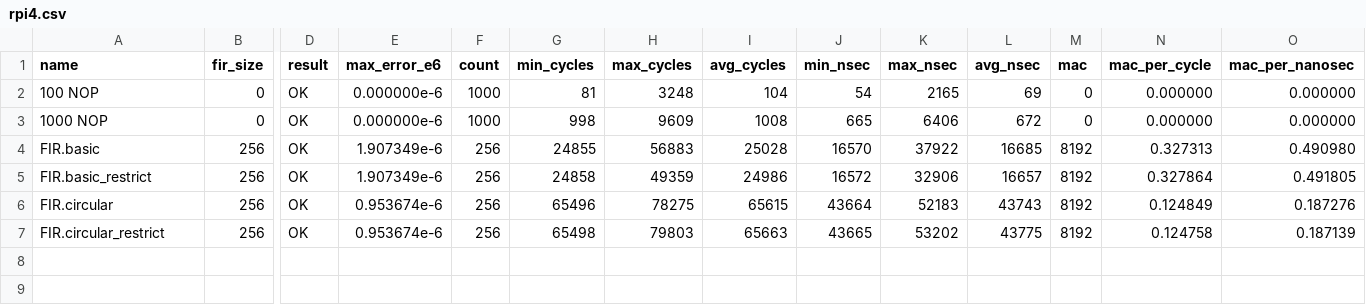
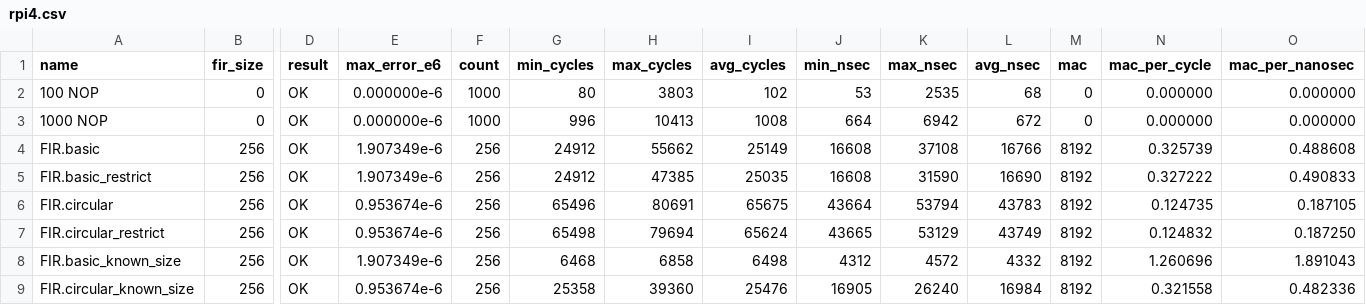
Before and after one commit to marcodelfiasco/dsp-benchmark, a CSV file: results/rpi4.csv, drawn as a sheet; only a part is shown, gaps mark what is left out; rows hold the shown columns only; the diff names each change by its address in the sheet, - before the commit and + after, or states it on an @@ line.

```diff
--- a/results/rpi4.csv
+++ b/results/rpi4.csv
-G2 (min_cycles): 81
+G2 (min_cycles): 80
-H2 (max_cycles): 3248
+H2 (max_cycles): 3803
-I2 (avg_cycles): 104
+I2 (avg_cycles): 102
-J2 (min_nsec): 54
+J2 (min_nsec): 53
-K2 (max_nsec): 2165
+K2 (max_nsec): 2535
-L2 (avg_nsec): 69
+L2 (avg_nsec): 68
-G3 (min_cycles): 998
+G3 (min_cycles): 996
-H3 (max_cycles): 9609
+H3 (max_cycles): 10413
-J3 (min_nsec): 665
+J3 (min_nsec): 664
-K3 (max_nsec): 6406
+K3 (max_nsec): 6942
-G4 (min_cycles): 24855
+G4 (min_cycles): 24912
-H4 (max_cycles): 56883
+H4 (max_cycles): 55662
-I4 (avg_cycles): 25028
+I4 (avg_cycles): 25149
-J4 (min_nsec): 16570
+J4 (min_nsec): 16608
-K4 (max_nsec): 37922
+K4 (max_nsec): 37108
-L4 (avg_nsec): 16685
+L4 (avg_nsec): 16766
-N4 (mac_per_cycle): 0.327313
+N4 (mac_per_cycle): 0.325739
-O4 (mac_per_nanosec): 0.490980
+O4 (mac_per_nanosec): 0.488608
-G5 (min_cycles): 24858
+G5 (min_cycles): 24912
-H5 (max_cycles): 49359
+H5 (max_cycles): 47385
-I5 (avg_cycles): 24986
+I5 (avg_cycles): 25035
-J5 (min_nsec): 16572
+J5 (min_nsec): 16608
-K5 (max_nsec): 32906
+K5 (max_nsec): 31590
-L5 (avg_nsec): 16657
+L5 (avg_nsec): 16690
-N5 (mac_per_cycle): 0.327864
+N5 (mac_per_cycle): 0.327222
-O5 (mac_per_nanosec): 0.491805
+O5 (mac_per_nanosec): 0.490833
-H6 (max_cycles): 78275
+H6 (max_cycles): 80691
-I6 (avg_cycles): 65615
+I6 (avg_cycles): 65675
-K6 (max_nsec): 52183
+K6 (max_nsec): 53794
-L6 (avg_nsec): 43743
+L6 (avg_nsec): 43783
-N6 (mac_per_cycle): 0.124849
+N6 (mac_per_cycle): 0.124735
-O6 (mac_per_nanosec): 0.187276
+O6 (mac_per_nanosec): 0.187105
-H7 (max_cycles): 79803
+H7 (max_cycles): 79694
-I7 (avg_cycles): 65663
+I7 (avg_cycles): 65624
-K7 (max_nsec): 53202
+K7 (max_nsec): 53129
-L7 (avg_nsec): 43775
+L7 (avg_nsec): 43749
-N7 (mac_per_cycle): 0.124758
+N7 (mac_per_cycle): 0.124832
-O7 (mac_per_nanosec): 0.187139
+O7 (mac_per_nanosec): 0.187250
+row 8: FIR.basic_known_size | 256 | OK | 1.907349e-6 | 256 | 6468 | 6858 | 6498 | 4312 | 4572 | 4332 | 8192 | 1.260696 | 1.891043
+row 9: FIR.circular_known_size | 256 | OK | 0.953674e-6 | 256 | 25358 | 39360 | 25476 | 16905 | 26240 | 16984 | 8192 | 0.321558 | 0.482336
```
Also changed, not shown: results/adsp.csv, results/imxrt.csv, 8 other files.
